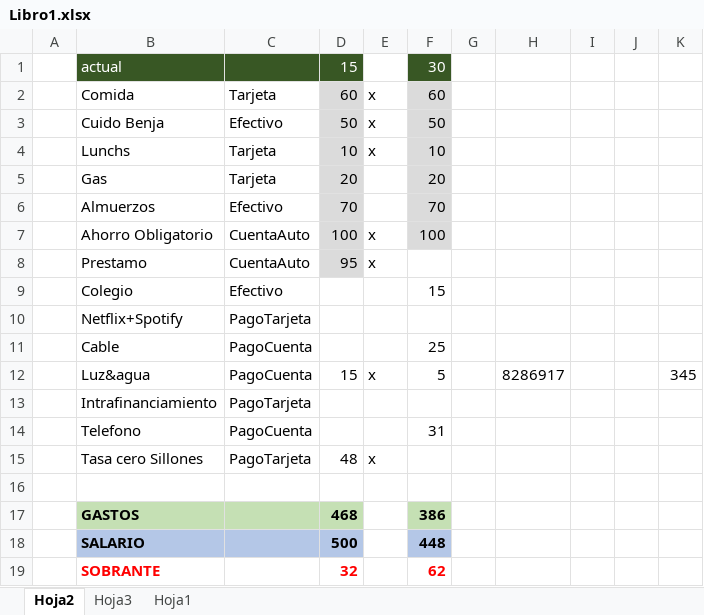
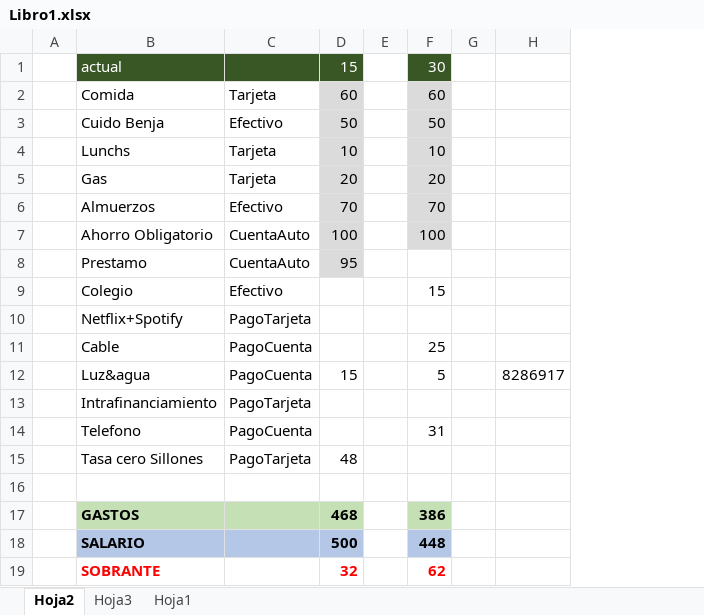
Before and after one commit to LVasquez93/UES-2026, an Excel workbook: Libro1.xlsx, sheet Hoja2, drawn as a sheet; values as stored, in another font and other column widths than the file's, no borders; conditional formats not drawn; removed rows and columns are numbered as before the commit, all else as after; the diff names each change by its address in the sheet, - before the commit and + after, or states it on an @@ line.

```diff
--- a/Libro1.xlsx (sheet Hoja2)
+++ b/Libro1.xlsx (sheet Hoja2)
-column E, rows 2-15: x | x | x |  |  | x | x |  |  |  | x |  |  | x
+column E, empty
-column I, empty
-column J, empty
-column K, row 12: 345
```
Also changed, not shown: sheet Hoja3, sheet Hoja1.
